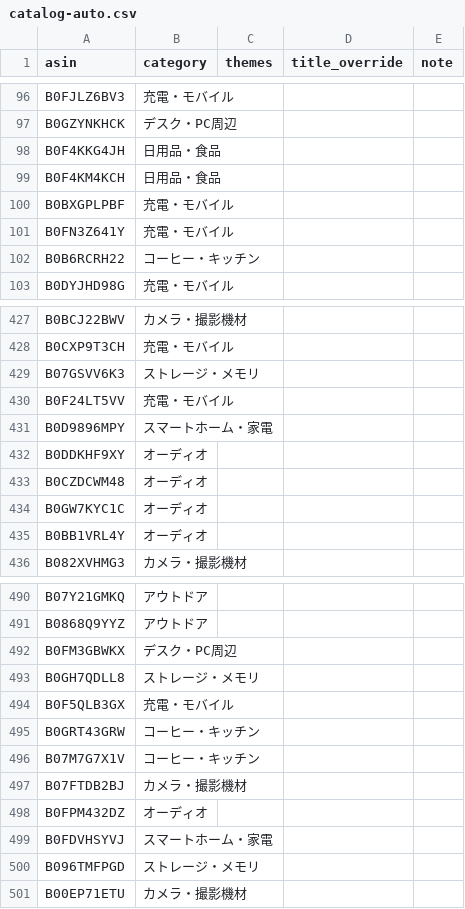
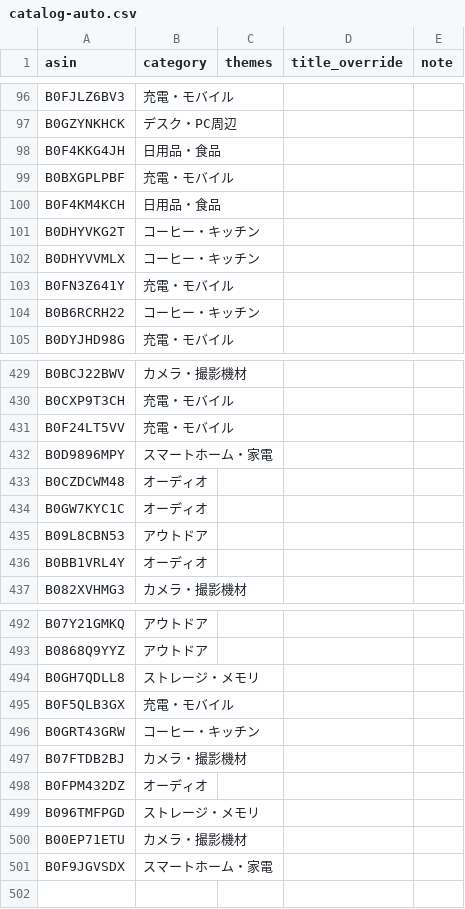
Before and after one commit to yokoichi/amazonsalematome, a CSV file: data/catalog-auto.csv, drawn as a sheet; only a part is shown, gaps mark what is left out; the diff covers the shown part only.

```diff
--- a/data/catalog-auto.csv
+++ b/data/catalog-auto.csv
@@ -98,4 +98,6 @@ B0GZYNKHCK,デスク・PC周辺,,,
 B0F4KKG4JH,日用品・食品,,,
+B0BXGPLPBF,充電・モバイル,,,
 B0F4KM4KCH,日用品・食品,,,
-B0BXGPLPBF,充電・モバイル,,,
+B0DHYVKG2T,コーヒー・キッチン,,,
+B0DHYVVMLX,コーヒー・キッチン,,,
 B0FN3Z641Y,充電・モバイル,,,
@@ -428,8 +430,7 @@ B0BCJ22BWV,カメラ・撮影機材,,,
 B0CXP9T3CH,充電・モバイル,,,
-B07GSVV6K3,ストレージ・メモリ,,,
 B0F24LT5VV,充電・モバイル,,,
 B0D9896MPY,スマートホーム・家電,,,
-B0DDKHF9XY,オーディオ,,,
 B0CZDCWM48,オーディオ,,,
 B0GW7KYC1C,オーディオ,,,
+B09L8CBN53,アウトドア,,,
 B0BB1VRL4Y,オーディオ,,,
@@ -491,3 +493,2 @@ B07Y21GMKQ,アウトドア,,,
 B0868Q9YYZ,アウトドア,,,
-B0FM3GBWKX,デスク・PC周辺,,,
 B0GH7QDLL8,ストレージ・メモリ,,,
@@ -495,7 +496,6 @@ B0F5QLB3GX,充電・モバイル,,,
 B0GRT43GRW,コーヒー・キッチン,,,
-B07M7G7X1V,コーヒー・キッチン,,,
 B07FTDB2BJ,カメラ・撮影機材,,,
 B0FPM432DZ,オーディオ,,,
-B0FDVHSYVJ,スマートホーム・家電,,,
 B096TMFPGD,ストレージ・メモリ,,,
 B00EP71ETU,カメラ・撮影機材,,,
+B0F9JGVSDX,スマートホーム・家電,,,
```
Also changed, not shown: 18 added rows, 19 removed rows, 18 moved rows and 2 edited cells elsewhere in this file, 1 other file.
